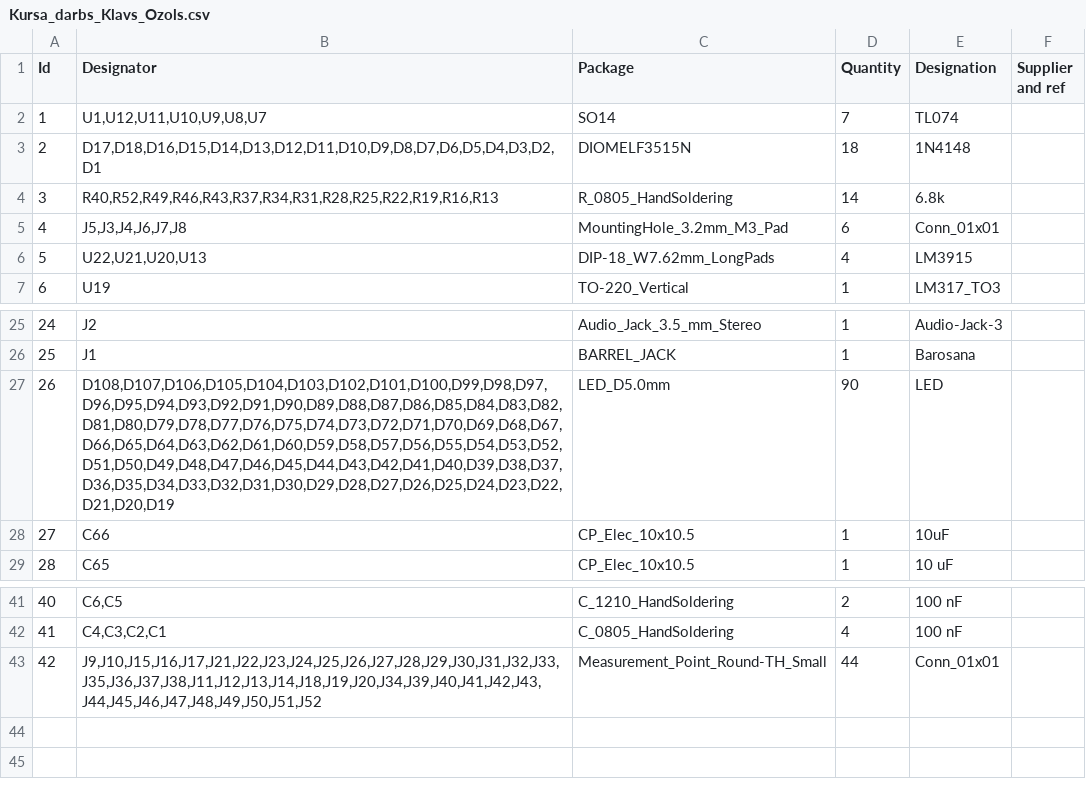
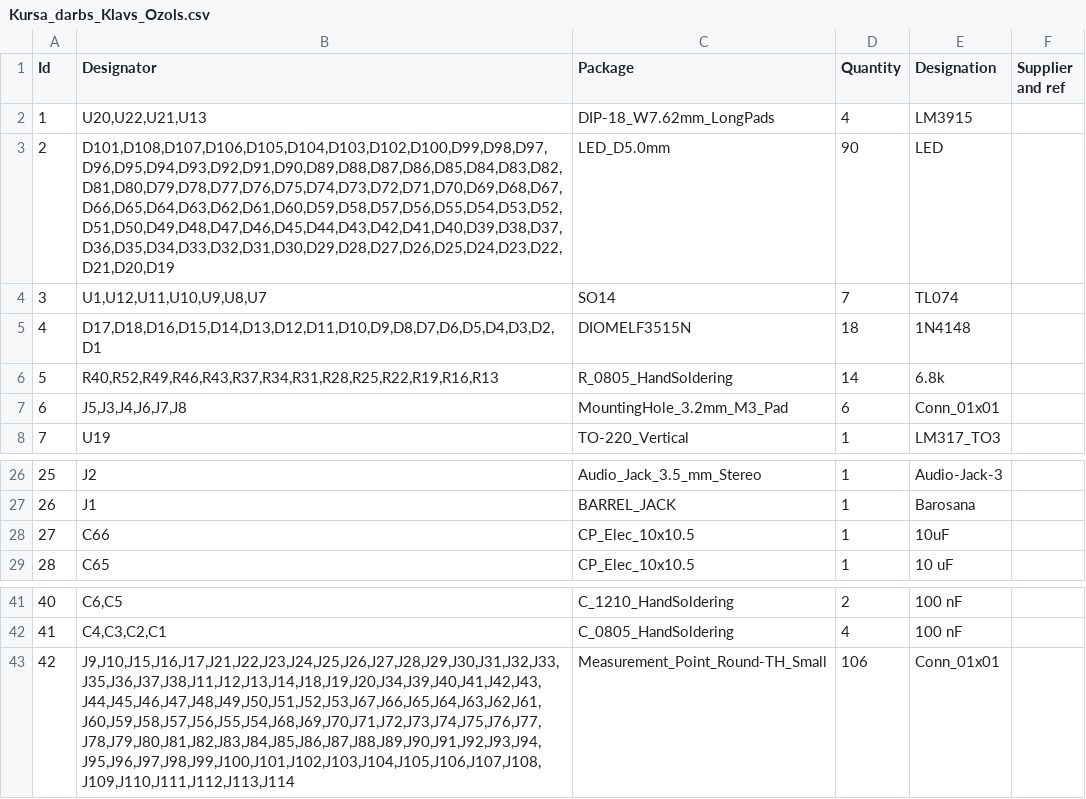
Before and after one commit to klavs-ozols/Majas_darbi_Kicad, a CSV file: Kursa_darbs_Klavs_Ozols/Kursa_darbs_Klavs_Ozols.csv, drawn as a sheet; only a part is shown, gaps mark what is left out; removed rows and columns are numbered as before the commit, all else as after; the diff names each change by its address in the sheet, - before the commit and + after, or states it on an @@ line.

```diff
--- a/Kursa_darbs_Klavs_Ozols/Kursa_darbs_Klavs_Ozols.csv
+++ b/Kursa_darbs_Klavs_Ozols/Kursa_darbs_Klavs_Ozols.csv
+row 2: 1 | U20,U22,U21,U13 | DIP-18_W7.62mm_LongPads | 4 | LM3915
+row 3: 2 | D101,D108,D107,D106,D105,D104,D103,D102,D100,D99,D98,D97,D96,D95,D94,D93,D92,D91,D90,D89,D88,D87,D86,D85,D84,D83,D82,D81,D80,D79,D78,D77,D76,D75,D74,D73,D72,D71,D70,D69,D68,D67,D66,D65,D64,D63,D62,D61,D60,D59,D58,D57,D56,D55,D54,D53,D52,D51,D50,D49,D48,D47,D46,D45,D44,D43,D42,D41,D40,D39,D38,D37,D36,D35,D34,D33,D32,D31,D30,D29,D28,D27,D26,D25,D24,D23,D22,D21,D20,D19 | LED_D5.0mm | 90 | LED
@@ column A (Id) renumbered between rows 4 and 27 @@
-row 6: 5 | U22,U21,U20,U13 | DIP-18_W7.62mm_LongPads | 4 | LM3915
-row 27: 26 | D108,D107,D106,D105,D104,D103,D102,D101,D100,D99,D98,D97,D96,D95,D94,D93,D92,D91,D90,D89,D88,D87,D86,D85,D84,D83,D82,D81,D80,D79,D78,D77,D76,D75,D74,D73,D72,D71,D70,D69,D68,D67,D66,D65,D64,D63,D62,D61,D60,D59,D58,D57,D56,D55,D54,D53,D52,D51,D50,D49,D48,D47,D46,D45,D44,D43,D42,D41,D40,D39,D38,D37,D36,D35,D34,D33,D32,D31,D30,D29,D28,D27,D26,D25,D24,D23,D22,D21,D20,D19 | LED_D5.0mm | 90 | LED
-B43 (Designator): J9,J10,J15,J16,J17,J21,J22,J23,J24,J25,J26,J27,J28,J29,J30,J31,J32,J33,J35,J36,J37,J38,J11,J12,J13,J14,J18,J19,J20,J34,J39,J40,J41,J42,J43,J44,J45,J46,J47,J48,J49,J50,J51,J52
+B43 (Designator): J9,J10,J15,J16,J17,J21,J22,J23,J24,J25,J26,J27,J28,J29,J30,J31,J32,J33,J35,J36,J37,J38,J11,J12,J13,J14,J18,J19,J20,J34,J39,J40,J41,J42,J43,J44,J45,J46,J47,J48,J49,J50,J51,J52,J53,J67,J66,J65,J64,J63,J62,J61,J60,J59,J58,J57,J56,J55,J54,J68,J69,J70,J71,J72,J73,J74,J75,J76,J77,J78,J79,J80,J81,J82,J83,J84,J85,J86,J87,J88,J89,J90,J91,J92,J93,J94,J95,J96,J97,J98,J99,J100,J101,J102,J103,J104,J105,J106,J107,J108,J109,J110,J111,J112,J113,J114
-D43 (Quantity): 44
+D43 (Quantity): 106
```
Also changed, not shown: 23 other files.
